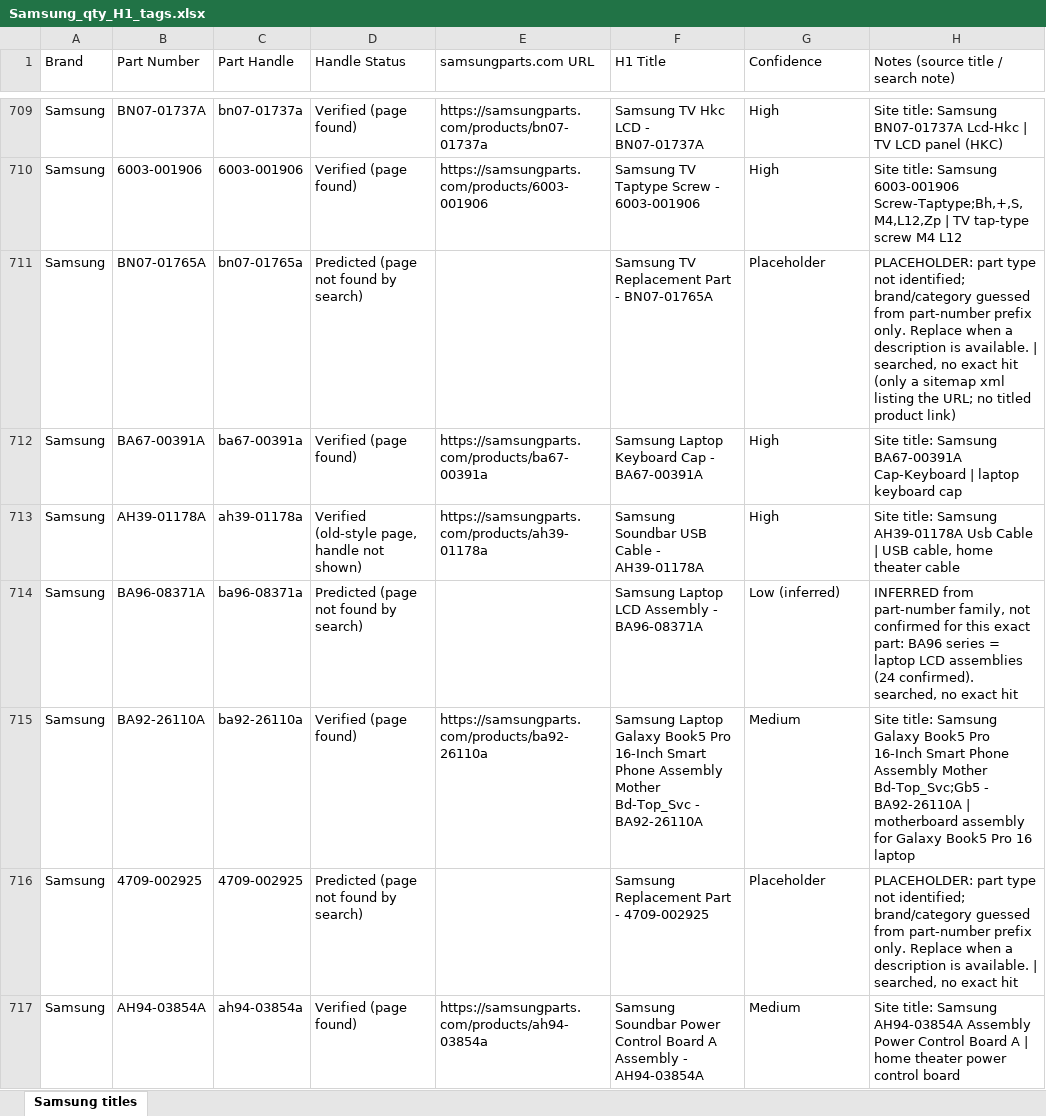
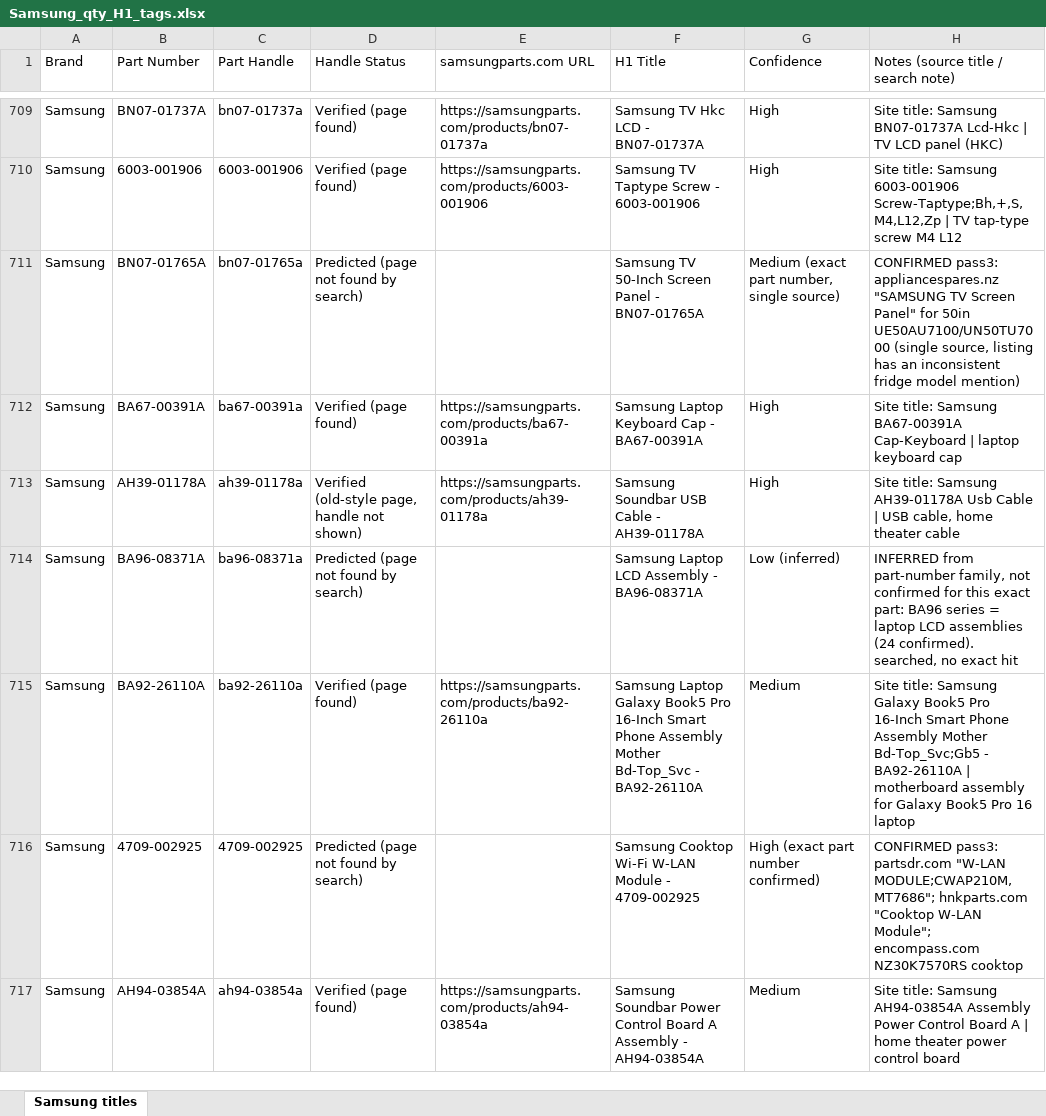
Before and after one commit to Abdul-nabi123/title-search, an Excel workbook: Samsung_qty_H1_tags.xlsx, sheet Samsung titles, drawn as a sheet; only a part is shown, gaps mark what is left out; values as stored, in another font and other column widths than the file's, no cell formats; the diff covers the shown part only; the diff names each change by its address in the sheet, - before the commit and + after, or states it on an @@ line.

```diff
--- a/Samsung_qty_H1_tags.xlsx (sheet Samsung titles)
+++ b/Samsung_qty_H1_tags.xlsx (sheet Samsung titles)
-F711 (H1 Title): Samsung TV Replacement Part - BN07-01765A
+F711 (H1 Title): Samsung TV 50-Inch Screen Panel - BN07-01765A
-G711 (Confidence): Placeholder
+G711 (Confidence): Medium (exact part number, single source)
-H711: PLACEHOLDER: part type not identified; brand/category guessed from part-number prefix only. Replace when a description is available. | searched, no exact hit (only a sitemap xml listing the URL; no titled product link)
+H711: CONFIRMED pass3: appliancespares.nz "SAMSUNG TV Screen Panel" for 50in UE50AU7100/UN50TU7000 (single source, listing has an inconsistent fridge model mention)
-F716 (H1 Title): Samsung Replacement Part - 4709-002925
+F716 (H1 Title): Samsung Cooktop Wi-Fi W-LAN Module - 4709-002925
-G716 (Confidence): Placeholder
+G716 (Confidence): High (exact part number confirmed)
-H716: PLACEHOLDER: part type not identified; brand/category guessed from part-number prefix only. Replace when a description is available. | searched, no exact hit
+H716: CONFIRMED pass3: partsdr.com "W-LAN MODULE;CWAP210M,MT7686"; hnkparts.com "Cooktop W-LAN Module"; encompass.com NZ30K7570RS cooktop
```
Also changed, not shown: 487 edited cells elsewhere in this sheet, cell formats.
